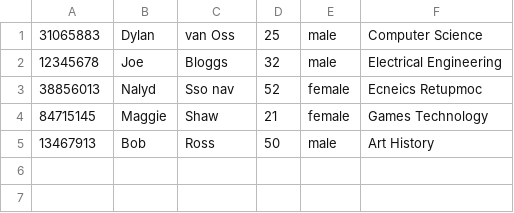
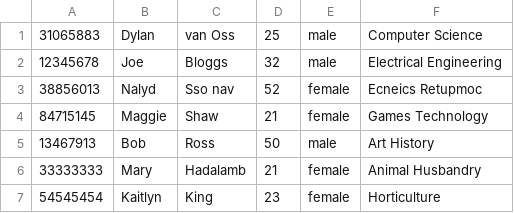
Before and after one commit to Dylanavo/node.js-webserver-project, a CSV file: src/student_info/student_info.csv, drawn as a sheet.

```diff
--- a/src/student_info/student_info.csv
+++ b/src/student_info/student_info.csv
@@ -5 +5,3 @@
 13467913, Bob, Ross, 50, male, Art History
+33333333, Mary, Hadalamb, 21, female, Animal Husbandry
+54545454, Kaitlyn, King, 23, female, Horticulture
```
Also changed, not shown: 7 other files.
